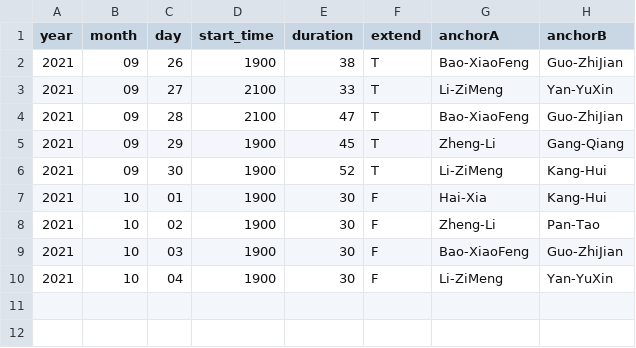
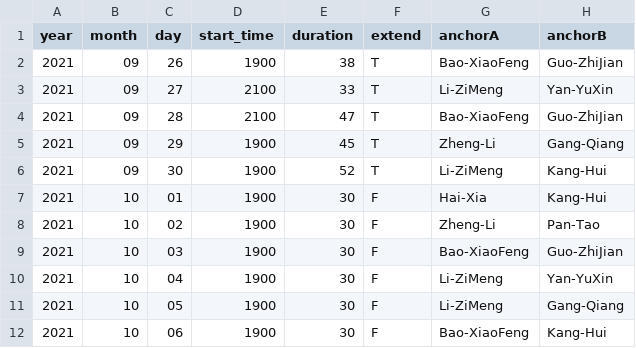
Before and after one commit to xiaoke0O/XinWenLianBo_duration, a CSV file: duration.csv, drawn as a sheet.

Commit message:
add 20211005-20211006
昨天晚上思政课没有来得及上传

```diff
--- a/duration.csv
+++ b/duration.csv
@@ -10 +10,3 @@ year,month,day,start_time,duration,extend,anchorA,anchorB
 2021,10,04,1900,30,F,Li-ZiMeng,Yan-YuXin
+2021,10,05,1900,30,F,Li-ZiMeng,Gang-Qiang
+2021,10,06,1900,30,F,Bao-XiaoFeng,Kang-Hui
```
